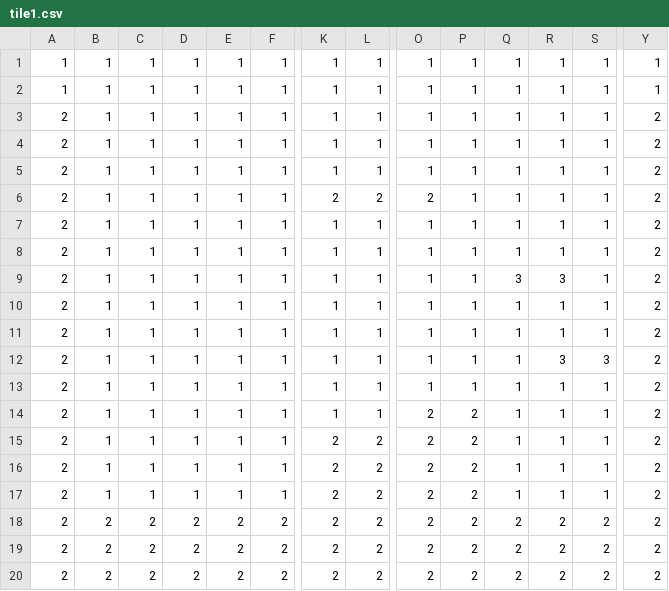
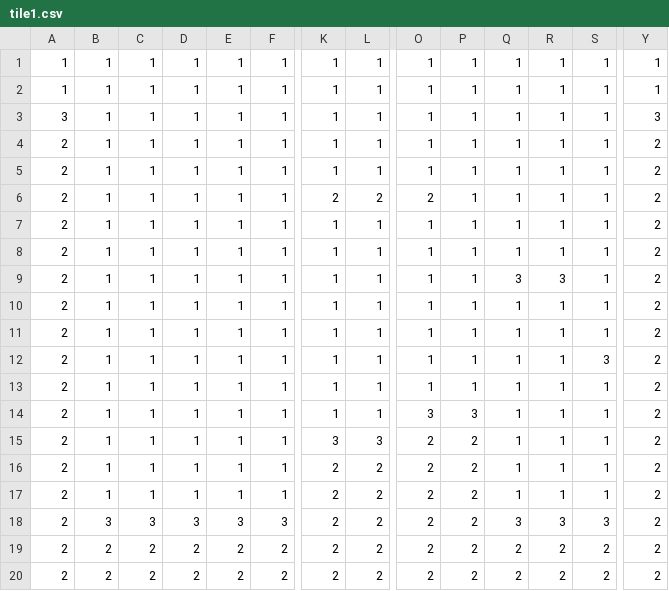
Before and after one commit to adccccc/JavaGame, a CSV file: resources/maps/tile1.csv, drawn as a sheet; only a part is shown, gaps mark what is left out; removed rows and columns are numbered as before the commit, all else as after; rows hold the shown columns only; the diff covers the shown part only; the diff names each change by its address in the sheet, - before the commit and + after, or states it on an @@ line.

```diff
--- a/resources/maps/tile1.csv
+++ b/resources/maps/tile1.csv
-A3: 2
+A3: 3
-Y3: 2
+Y3: 3
-R12: 3
+R12: 1
-O14: 2
+O14: 3
-P14: 2
+P14: 3
-K15: 2
+K15: 3
-L15: 2
+L15: 3
+row 16: 2 | 1 | 1 | 1 | 1 | 1 | 2 | 2 | 2 | 2 | 1 | 1 | 1 | 2
-row 17: 2 | 1 | 1 | 1 | 1 | 1 | 2 | 2 | 2 | 2 | 1 | 1 | 1 | 2
-B18: 2
+B18: 3
-C18: 2
+C18: 3
-D18: 2
+D18: 3
-E18: 2
+E18: 3
-F18: 2
+F18: 3
-Q18: 2
+Q18: 3
-R18: 2
+R18: 3
-S18: 2
+S18: 3
```
Also changed, not shown: 5 edited cells elsewhere in this file, 29 other files.
